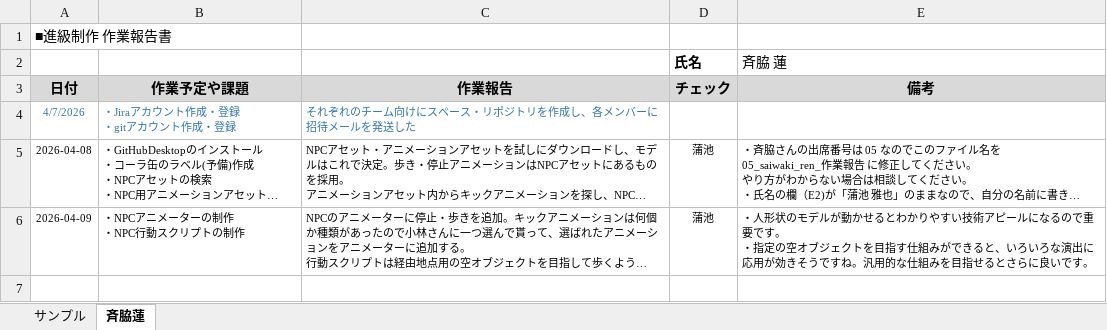
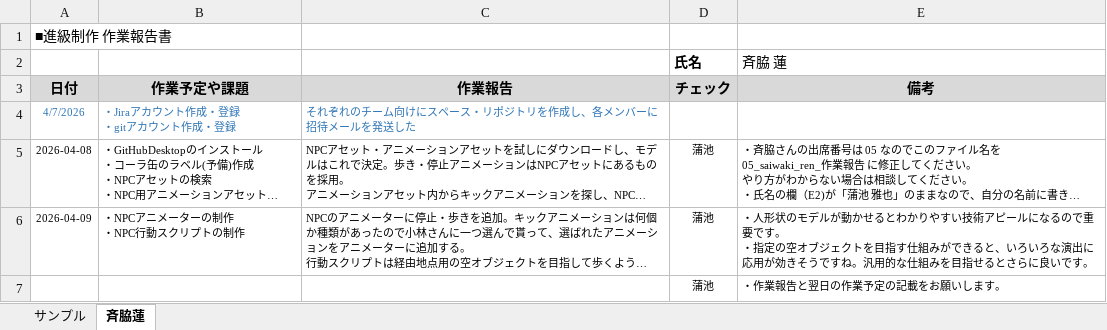
Before and after one commit to MasayaKAMACHI-o-hara/assignment2-uic-tickets, an Excel workbook: Reports/05_saiwaki_ren_作業報告.xlsx, sheet 斉脇蓮, drawn as a sheet; long unchanged cells end in …; values as stored, in another font and other column widths than the file's, no borders; the diff names each change by its address in the sheet, - before the commit and + after, or states it on an @@ line.

Commit message:
Update 05_saiwaki_ren_作業報告.xlsx
報告を確認しコメントを記載しました。

```diff
--- a/Reports/05_saiwaki_ren_作業報告.xlsx (sheet 斉脇蓮)
+++ b/Reports/05_saiwaki_ren_作業報告.xlsx (sheet 斉脇蓮)
+row 7:  |  |  | 蒲池 | ・作業報告と翌日の作業予定の記載をお願いします。
```
